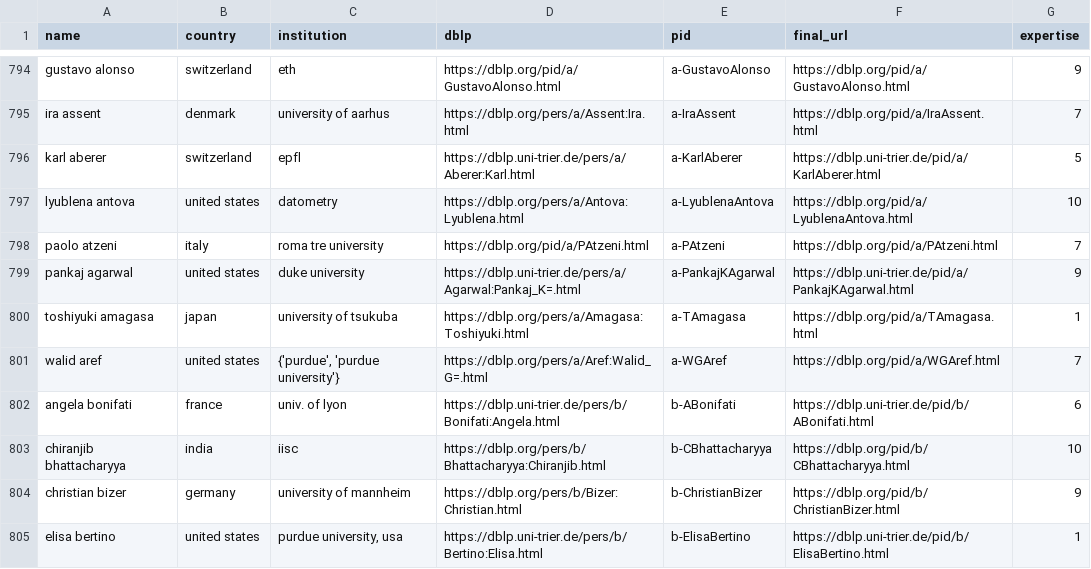
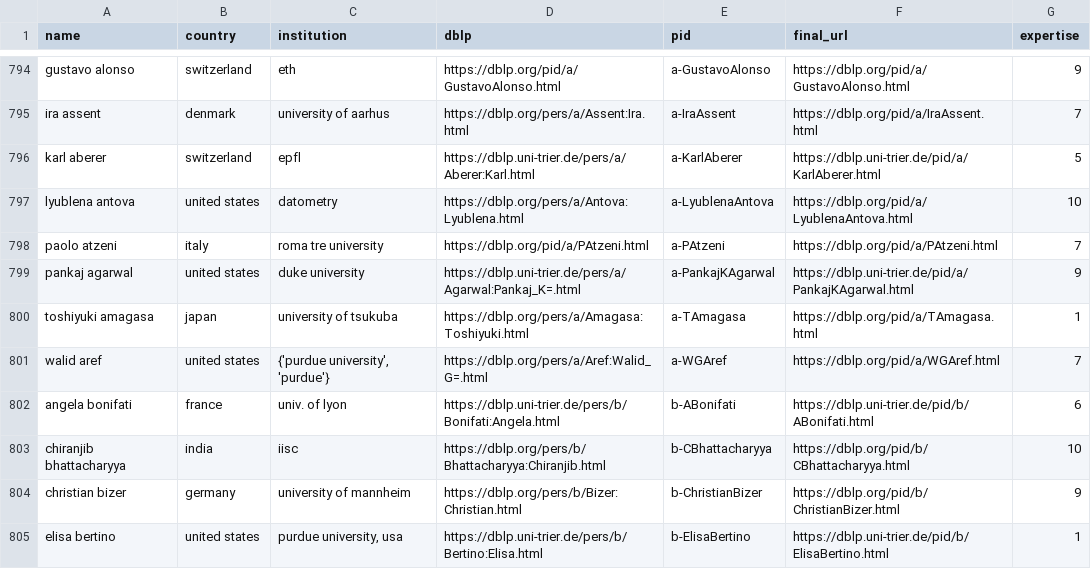
Before and after one commit to KrisCholakov02/SC4022_Group_Project, a CSV file: scientists_clean.csv, drawn as a sheet; only a part is shown, gaps mark what is left out; the diff covers the shown part only.

```diff
--- a/scientists_clean.csv
+++ b/scientists_clean.csv
@@ -800,3 +800,3 @@ pankaj agarwal,united states,duke university,https://dblp.uni-trier.de/pers/a/Ag
 toshiyuki amagasa,japan,university of tsukuba,https://dblp.org/pers/a/Amagasa:Toshiyuki.html,a-TAmagasa,https://dblp.org/pid/a/TAmagasa.html,1
-walid aref,united states,"{'purdue', 'purdue university'}",https://dblp.org/pers/a/Aref:Walid_G=.html,a-WGAref,https://dblp.org/pid/a/WGAref.html,7
+walid aref,united states,"{'purdue university', 'purdue'}",https://dblp.org/pers/a/Aref:Walid_G=.html,a-WGAref,https://dblp.org/pid/a/WGAref.html,7
 angela bonifati,france,univ. of lyon,https://dblp.uni-trier.de/pers/b/Bonifati:Angela.html,b-ABonifati,https://dblp.uni-trier.de/pid/b/ABonifati.html,6
```
Also changed, not shown: 65 edited cells elsewhere in this file, external_authors.csv, 37 other files.
